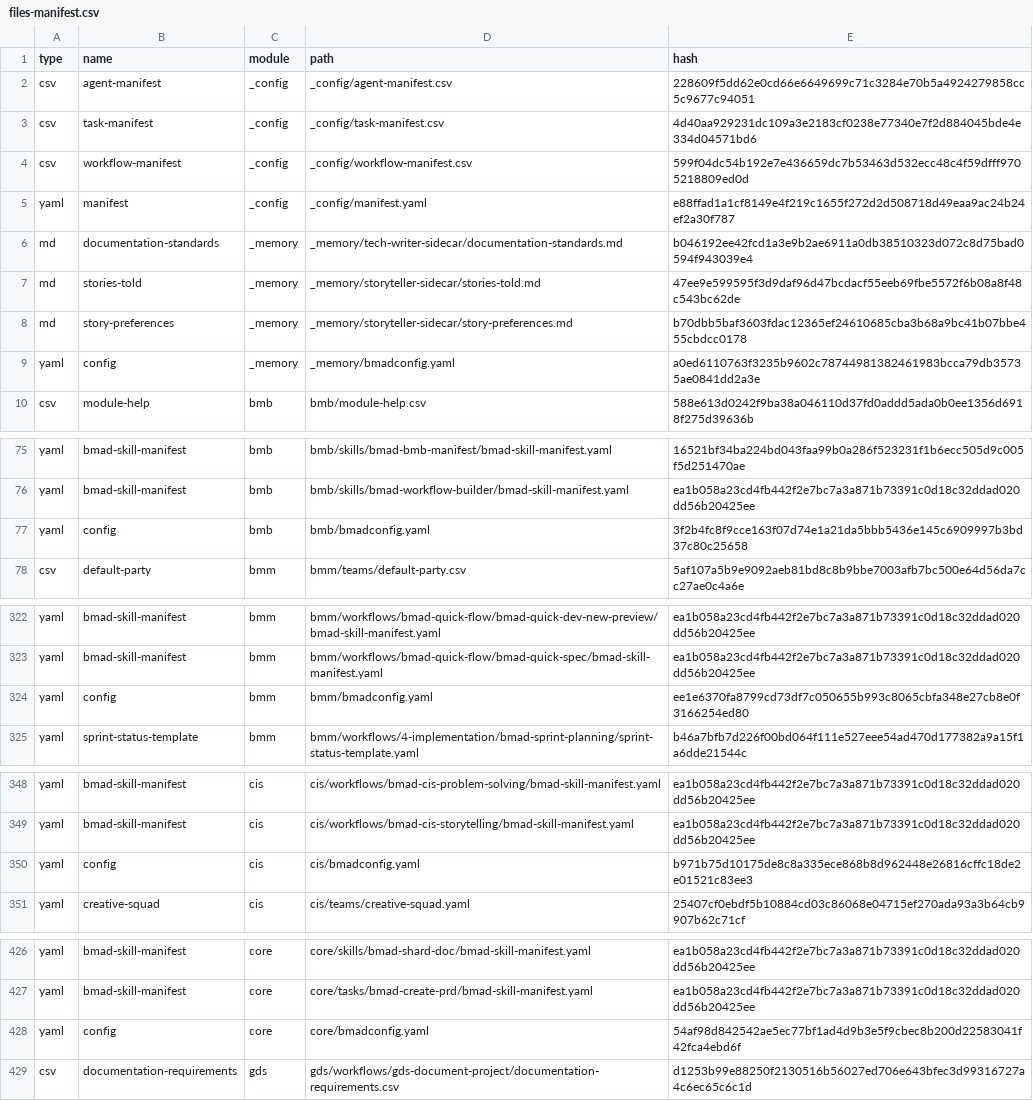
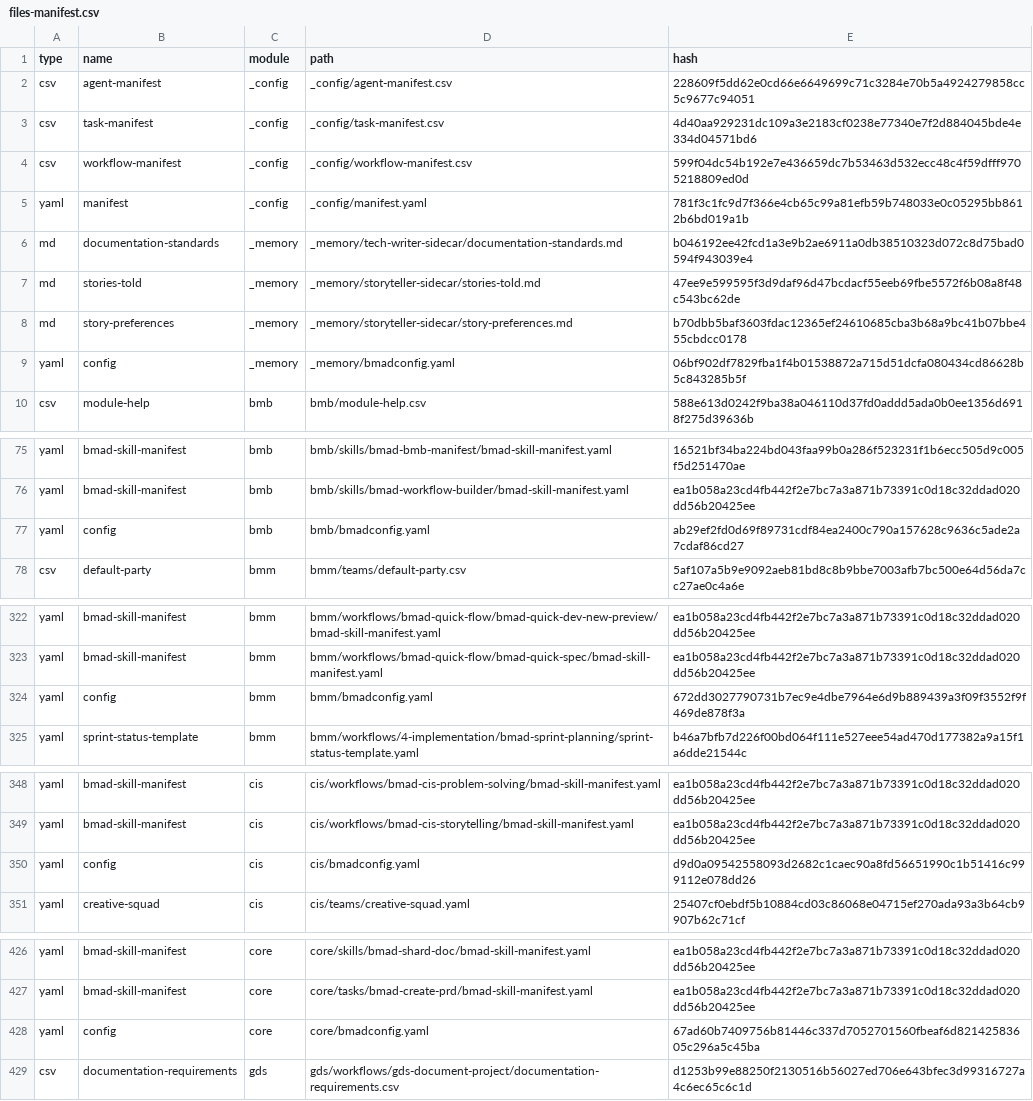
Before and after one commit to crisweber2600/Lens.Core.Src, a CSV file: _bmad/_config/files-manifest.csv, drawn as a sheet; only a part is shown, gaps mark what is left out; the diff covers the shown part only.

```diff
--- a/_bmad/_config/files-manifest.csv
+++ b/_bmad/_config/files-manifest.csv
@@ -4,3 +4,3 @@ type,name,module,path,hash
 "csv","workflow-manifest","_config","_config/workflow-manifest.csv","599f04dc54b192e7e436659dc7b53463d532ecc48c4f59dfff9705218809ed0d"
-"yaml","manifest","_config","_config/manifest.yaml","e88ffad1a1cf8149e4f219c1655f272d2d508718d49eaa9ac24b24ef2a30f787"
+"yaml","manifest","_config","_config/manifest.yaml","781f3c1fc9d7f366e4cb65c99a81efb59b748033e0c05295bb8612b6bd019a1b"
 "md","documentation-standards","_memory","_memory/tech-writer-sidecar/documentation-standards.md","b046192ee42fcd1a3e9b2ae6911a0db38510323d072c8d75bad0594f943039e4"
@@ -8,3 +8,3 @@ type,name,module,path,hash
 "md","story-preferences","_memory","_memory/storyteller-sidecar/story-preferences.md","b70dbb5baf3603fdac12365ef24610685cba3b68a9bc41b07bbe455cbdcc0178"
-"yaml","config","_memory","_memory/bmadconfig.yaml","a0ed6110763f3235b9602c78744981382461983bcca79db35735ae0841dd2a3e"
+"yaml","config","_memory","_memory/bmadconfig.yaml","06bf902df7829fba1f4b01538872a715d51dcfa080434cd86628b5c843285b5f"
 "csv","module-help","bmb","bmb/module-help.csv","588e613d0242f9ba38a046110d37fd0addd5ada0b0ee1356d6918f275d39636b"
@@ -76,3 +76,3 @@ type,name,module,path,hash
 "yaml","bmad-skill-manifest","bmb","bmb/skills/bmad-workflow-builder/bmad-skill-manifest.yaml","ea1b058a23cd4fb442f2e7bc7a3a871b73391c0d18c32ddad020dd56b20425ee"
-"yaml","config","bmb","bmb/bmadconfig.yaml","3f2b4fc8f9cce163f07d74e1a21da5bbb5436e145c6909997b3bd37c80c25658"
+"yaml","config","bmb","bmb/bmadconfig.yaml","ab29ef2fd0d69f89731cdf84ea2400c790a157628c9636c5ade2a7cdaf86cd27"
 "csv","default-party","bmm","bmm/teams/default-party.csv","5af107a5b9e9092aeb81bd8c8b9bbe7003afb7bc500e64d56da7cc27ae0c4a6e"
@@ -323,3 +323,3 @@ type,name,module,path,hash
 "yaml","bmad-skill-manifest","bmm","bmm/workflows/bmad-quick-flow/bmad-quick-spec/bmad-skill-manifest.yaml","ea1b058a23cd4fb442f2e7bc7a3a871b73391c0d18c32ddad020dd56b20425ee"
-"yaml","config","bmm","bmm/bmadconfig.yaml","ee1e6370fa8799cd73df7c050655b993c8065cbfa348e27cb8e0f3166254ed80"
+"yaml","config","bmm","bmm/bmadconfig.yaml","672dd3027790731b7ec9e4dbe7964e6d9b889439a3f09f3552f9f469de878f3a"
 "yaml","sprint-status-template","bmm","bmm/workflows/4-implementation/bmad-sprint-planning/sprint-status-template.yaml","b46a7bfb7d226f00bd064f111e527eee54ad470d177382a9a15f1a6dde21544c"
@@ -349,3 +349,3 @@ type,name,module,path,hash
 "yaml","bmad-skill-manifest","cis","cis/workflows/bmad-cis-storytelling/bmad-skill-manifest.yaml","ea1b058a23cd4fb442f2e7bc7a3a871b73391c0d18c32ddad020dd56b20425ee"
-"yaml","config","cis","cis/bmadconfig.yaml","b971b75d10175de8c8a335ece868b8d962448e26816cffc18de2e01521c83ee3"
+"yaml","config","cis","cis/bmadconfig.yaml","d9d0a09542558093d2682c1caec90a8fd56651990c1b51416c999112e078dd26"
 "yaml","creative-squad","cis","cis/teams/creative-squad.yaml","25407cf0ebdf5b10884cd03c86068e04715ef270ada93a3b64cb9907b62c71cf"
@@ -427,3 +427,3 @@ type,name,module,path,hash
 "yaml","bmad-skill-manifest","core","core/tasks/bmad-create-prd/bmad-skill-manifest.yaml","ea1b058a23cd4fb442f2e7bc7a3a871b73391c0d18c32ddad020dd56b20425ee"
-"yaml","config","core","core/bmadconfig.yaml","54af98d842542ae5ec77bf1ad4d9b3e5f9cbec8b200d22583041f42fca4ebd6f"
+"yaml","config","core","core/bmadconfig.yaml","67ad60b7409756b81446c337d7052701560fbeaf6d82142583605c296a5c45ba"
 "csv","documentation-requirements","gds","gds/workflows/gds-document-project/documentation-requirements.csv","d1253b99e88250f2130516b56027ed706e643bfec3d99316727a4c6ec65c6c1d"
```
Also changed, not shown: 2 edited cells elsewhere in this file, 21 other files.
